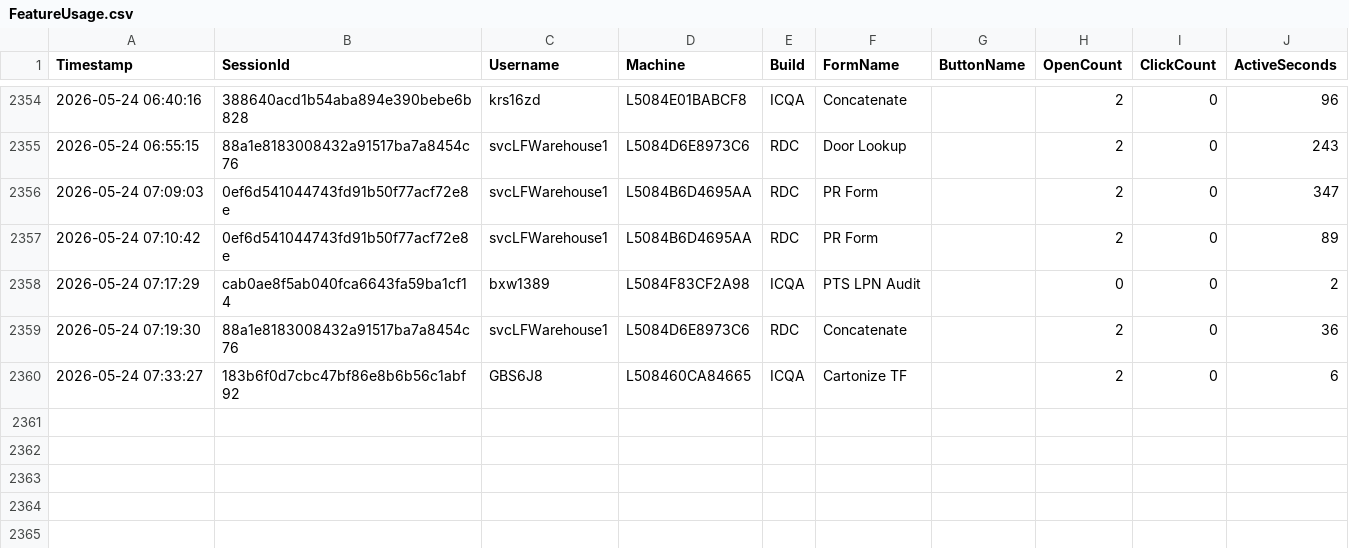
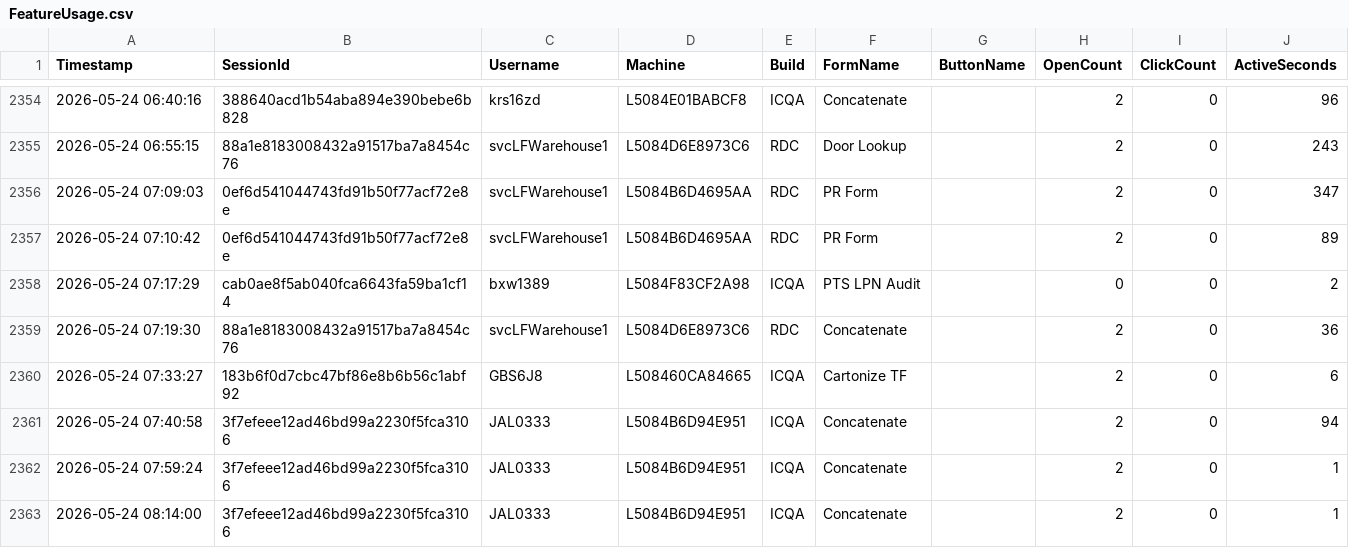
Before and after one commit to ixservices-bit/ixservices.github.io, a CSV file: data/FeatureUsage.csv, drawn as a sheet; only a part is shown, gaps mark what is left out; the diff names each change by its address in the sheet, - before the commit and + after, or states it on an @@ line.

```diff
--- a/data/FeatureUsage.csv
+++ b/data/FeatureUsage.csv
+row 2361: 2026-05-24 07:40:58 | 3f7efeee12ad46bd99a2230f5fca3106 | JAL0333 | L5084B6D94E951 | ICQA | Concatenate |  | 2 | 0 | 94
+row 2362: 2026-05-24 07:59:24 | 3f7efeee12ad46bd99a2230f5fca3106 | JAL0333 | L5084B6D94E951 | ICQA | Concatenate |  | 2 | 0 | 1
+row 2363: 2026-05-24 08:14:00 | 3f7efeee12ad46bd99a2230f5fca3106 | JAL0333 | L5084B6D94E951 | ICQA | Concatenate |  | 2 | 0 | 1
```
Also changed, not shown: data/UserUsage.csv, 1 other file.
